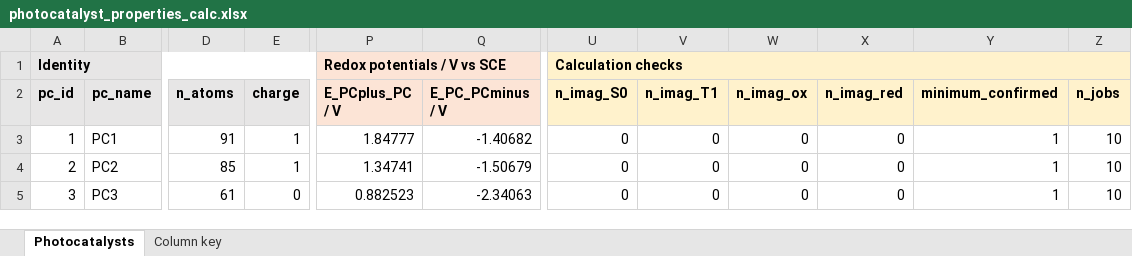
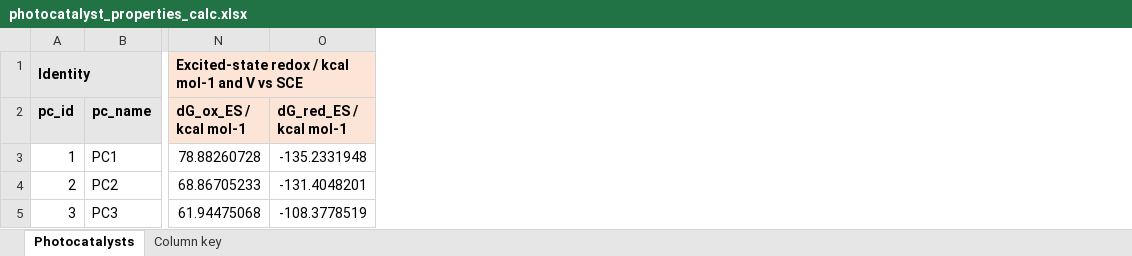
Before and after one commit to niklashoelter/MarcusEnTdecker, an Excel workbook: data/computational_data_processed/photocatalyst_properties_calc.xlsx, sheet Photocatalysts, drawn as a sheet; only a part is shown, gaps mark what is left out; values as stored, in another font and other column widths than the file's, no borders; removed rows and columns are numbered as before the commit, all else as after; the diff covers the shown part only; the diff names each change by its address in the sheet, - before the commit and + after, or states it on an @@ line.

```diff
--- a/data/computational_data_processed/photocatalyst_properties_calc.xlsx (sheet Photocatalysts)
+++ b/data/computational_data_processed/photocatalyst_properties_calc.xlsx (sheet Photocatalysts)
-column D (n_atoms), rows 3-5: 91 | 85 | 61
-column E (charge), rows 3-5: 1 | 1 | 0
-column P (E_PCplus_PC / V), row 1: Redox potentials / V vs SCE; rows 3-5: 1.84777 | 1.34741 | 0.882523
-column Q (E_PC_PCminus / V), rows 3-5: -1.40682 | -1.50679 | -2.34063
+column N (dG_ox_ES / kcal mol-1), row 1: Excited-state redox / kcal mol-1 and V vs SCE; rows 3-5: 78.88260728 | 68.86705233 | 61.94475068
+column O (dG_red_ES / kcal mol-1), rows 3-5: -135.2331948 | -131.4048201 | -108.3778519
-column U (n_imag_S0), row 1: Calculation checks; rows 3-5: all 0
-column V (n_imag_T1), rows 3-5: all 0
-column W (n_imag_ox), rows 3-5: all 0
-column X (n_imag_red), rows 3-5: all 0
-column Y (minimum_confirmed), rows 3-5: all 1
-column Z (n_jobs), rows 3-5: all 10
```
Also changed, not shown: 2 removed rows, 2 removed columns and 257 edited cells elsewhere in this sheet, sheet Column key, data/experimental_data_processed/quencher_properties_exp.xlsx, 13 other files.
